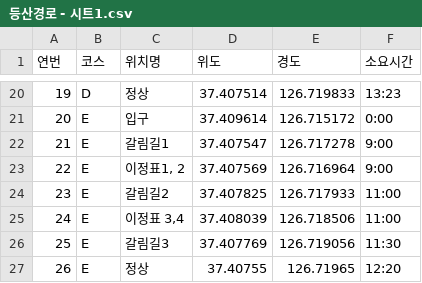
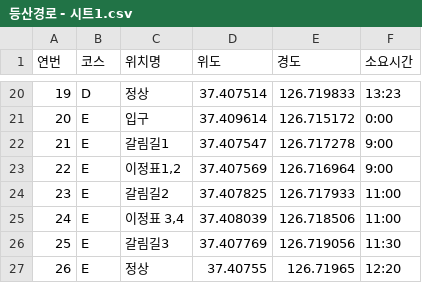
Before and after one commit to minjunrrrr/map_test1, a CSV file: 등산경로 - 시트1.csv, drawn as a sheet; only a part is shown, gaps mark what is left out.

Commit message:
Update 등산경로 - 시트1.csv

```diff
--- a/등산경로 - 시트1.csv
+++ b/등산경로 - 시트1.csv
@@ -22,3 +22,3 @@
 21,E,갈림길1,37.407547,126.717278,9:00
-22,E,"이정표1, 2",37.407569,126.716964,9:00
+22,E,"이정표1,2",37.407569,126.716964,9:00
 23,E,갈림길2,37.407825,126.717933,11:00
```
